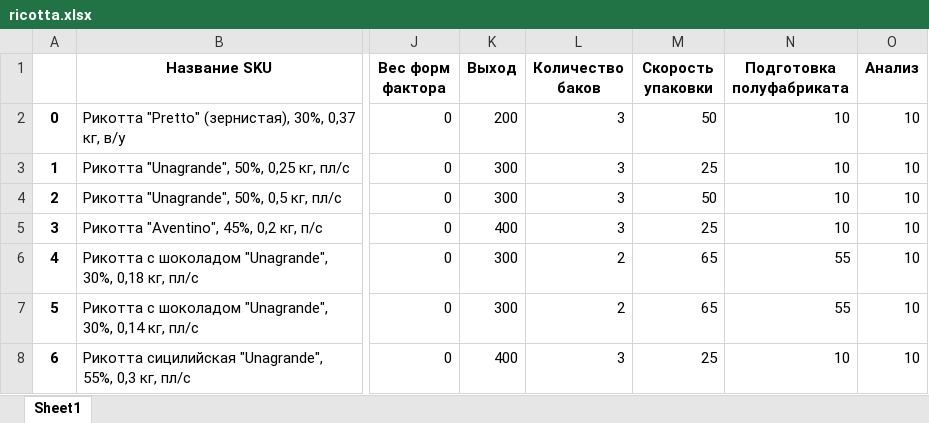
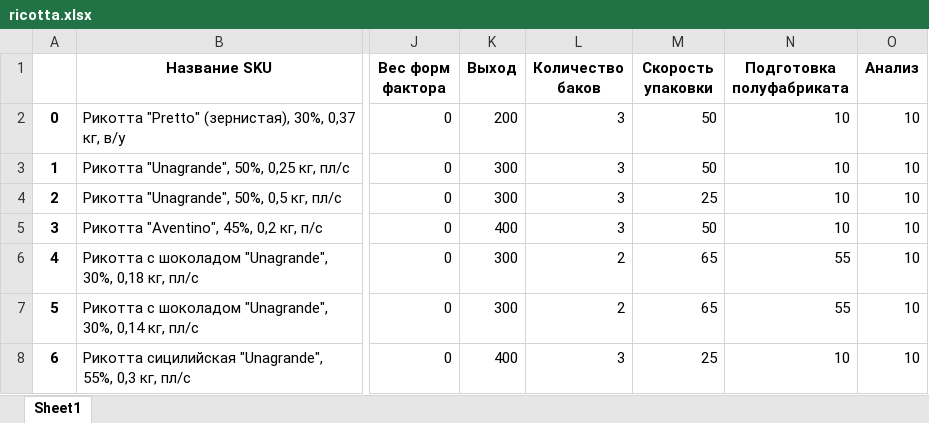
Before and after one commit to nkrokhmal/umalat, an Excel workbook: app/data/params/ricotta.xlsx, sheet Sheet1, drawn as a sheet; only a part is shown, gaps mark what is left out; values as stored, in another font and other column widths than the file's, no borders; the diff names each change by its address in the sheet, - before the commit and + after, or states it on an @@ line.

```diff
--- a/app/data/params/ricotta.xlsx (sheet Sheet1)
+++ b/app/data/params/ricotta.xlsx (sheet Sheet1)
-M3 (Скорость упаковки): 25
+M3 (Скорость упаковки): 50
-M4 (Скорость упаковки): 50
+M4 (Скорость упаковки): 25
-M5 (Скорость упаковки): 25
+M5 (Скорость упаковки): 50
```
Also changed, not shown: app/data/templates/constructor_ricotta.xlsx, 8 other files.
